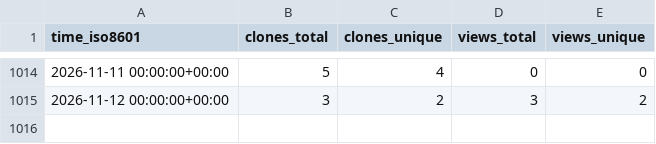
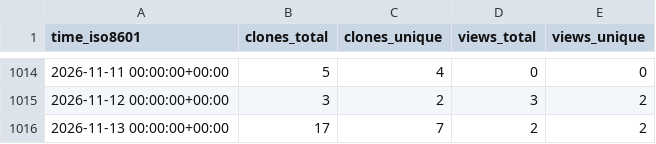
Before and after one commit to OSU-Nowlab/Flover, a CSV file: OSU-Nowlab/Flover/ghrs-data/views_clones_aggregate.csv, drawn as a sheet; only a part is shown, gaps mark what is left out.

```diff
--- a/OSU-Nowlab/Flover/ghrs-data/views_clones_aggregate.csv
+++ b/OSU-Nowlab/Flover/ghrs-data/views_clones_aggregate.csv
@@ -1015 +1015,2 @@ time_iso8601,clones_total,clones_unique,views_total,views_unique
 2026-11-12 00:00:00+00:00,3,2,3,2
+2026-11-13 00:00:00+00:00,17,7,2,2
```
Also changed, not shown: 1 other file.
